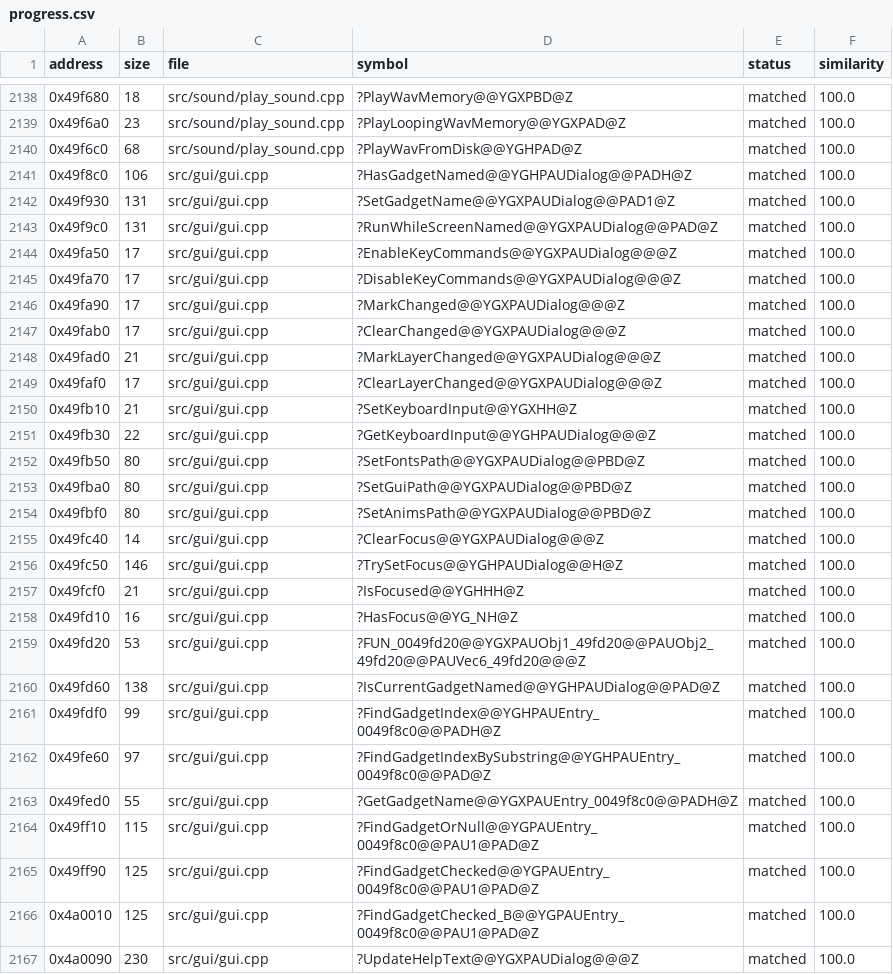
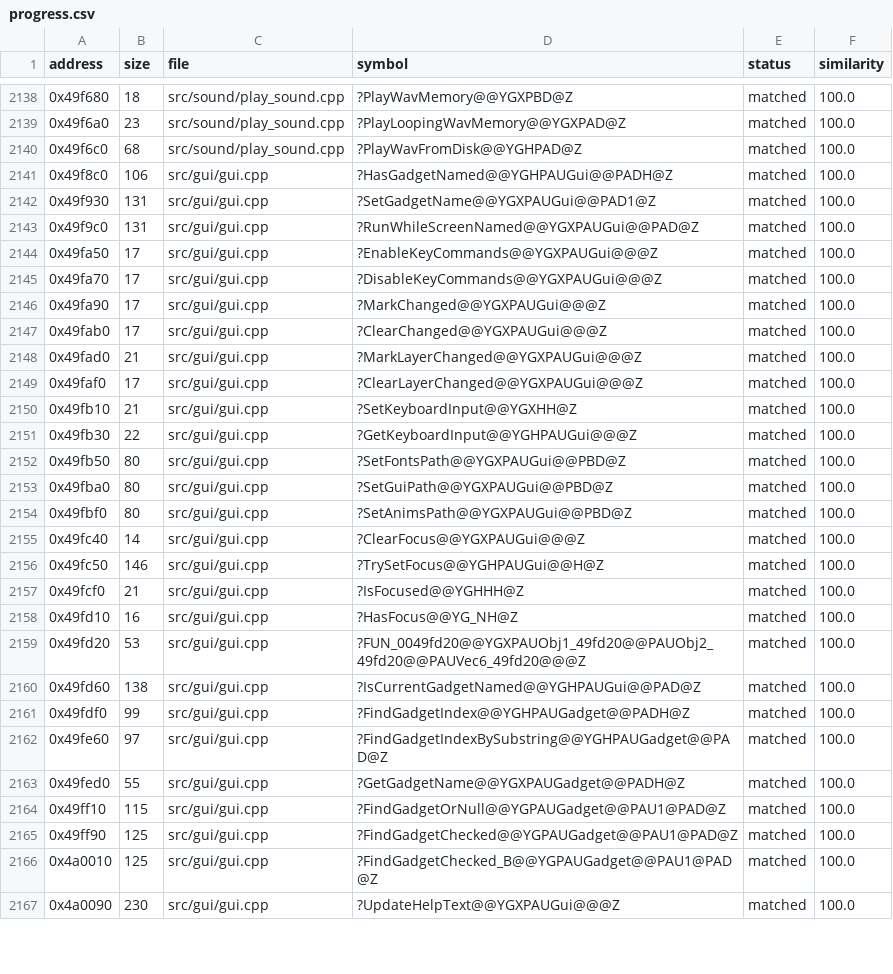
Before and after one commit to HectorBailey/byte-tactics, a CSV file: data/progress.csv, drawn as a sheet; only a part is shown, gaps mark what is left out; the diff covers the shown part only.

Commit message:
Refactor: Join gui.cpp's Dialog view onto Gui (#7532)
gui.cpp's first block (0x49f8c0 to 0x4a03f0) read the GUI context, its
layer and the gadget entries through private views (Dialog,
Holder_0049f8c0 and Entry_0049f8c0). It now reads gui.h's Gui, layer.h's
Layer and gadget.h's Gadget, so these definitions carry the decorated
names their Gui* callers use. The second FindEntry and the inline copy of
UpdateHelpText go: UpdateMenu now inlines the real one.

Issue: #7066

```diff
--- a/data/progress.csv
+++ b/data/progress.csv
@@ -2140,18 +2140,18 @@ address,size,file,symbol,status,similarity
 0x49f6c0,68,src/sound/play_sound.cpp,?PlayWavFromDisk@@YGHPAD@Z,matched,100.0
-0x49f8c0,106,src/gui/gui.cpp,?HasGadgetNamed@@YGHPAUDialog@@PADH@Z,matched,100.0
-0x49f930,131,src/gui/gui.cpp,?SetGadgetName@@YGXPAUDialog@@PAD1@Z,matched,100.0
-0x49f9c0,131,src/gui/gui.cpp,?RunWhileScreenNamed@@YGXPAUDialog@@PAD@Z,matched,100.0
-0x49fa50,17,src/gui/gui.cpp,?EnableKeyCommands@@YGXPAUDialog@@@Z,matched,100.0
-0x49fa70,17,src/gui/gui.cpp,?DisableKeyCommands@@YGXPAUDialog@@@Z,matched,100.0
-0x49fa90,17,src/gui/gui.cpp,?MarkChanged@@YGXPAUDialog@@@Z,matched,100.0
-0x49fab0,17,src/gui/gui.cpp,?ClearChanged@@YGXPAUDialog@@@Z,matched,100.0
-0x49fad0,21,src/gui/gui.cpp,?MarkLayerChanged@@YGXPAUDialog@@@Z,matched,100.0
-0x49faf0,17,src/gui/gui.cpp,?ClearLayerChanged@@YGXPAUDialog@@@Z,matched,100.0
+0x49f8c0,106,src/gui/gui.cpp,?HasGadgetNamed@@YGHPAUGui@@PADH@Z,matched,100.0
+0x49f930,131,src/gui/gui.cpp,?SetGadgetName@@YGXPAUGui@@PAD1@Z,matched,100.0
+0x49f9c0,131,src/gui/gui.cpp,?RunWhileScreenNamed@@YGXPAUGui@@PAD@Z,matched,100.0
+0x49fa50,17,src/gui/gui.cpp,?EnableKeyCommands@@YGXPAUGui@@@Z,matched,100.0
+0x49fa70,17,src/gui/gui.cpp,?DisableKeyCommands@@YGXPAUGui@@@Z,matched,100.0
+0x49fa90,17,src/gui/gui.cpp,?MarkChanged@@YGXPAUGui@@@Z,matched,100.0
+0x49fab0,17,src/gui/gui.cpp,?ClearChanged@@YGXPAUGui@@@Z,matched,100.0
+0x49fad0,21,src/gui/gui.cpp,?MarkLayerChanged@@YGXPAUGui@@@Z,matched,100.0
+0x49faf0,17,src/gui/gui.cpp,?ClearLayerChanged@@YGXPAUGui@@@Z,matched,100.0
 0x49fb10,21,src/gui/gui.cpp,?SetKeyboardInput@@YGXHH@Z,matched,100.0
-0x49fb30,22,src/gui/gui.cpp,?GetKeyboardInput@@YGHPAUDialog@@@Z,matched,100.0
-0x49fb50,80,src/gui/gui.cpp,?SetFontsPath@@YGXPAUDialog@@PBD@Z,matched,100.0
-0x49fba0,80,src/gui/gui.cpp,?SetGuiPath@@YGXPAUDialog@@PBD@Z,matched,100.0
-0x49fbf0,80,src/gui/gui.cpp,?SetAnimsPath@@YGXPAUDialog@@PBD@Z,matched,100.0
-0x49fc40,14,src/gui/gui.cpp,?ClearFocus@@YGXPAUDialog@@@Z,matched,100.0
-0x49fc50,146,src/gui/gui.cpp,?TrySetFocus@@YGHPAUDialog@@H@Z,matched,100.0
+0x49fb30,22,src/gui/gui.cpp,?GetKeyboardInput@@YGHPAUGui@@@Z,matched,100.0
+0x49fb50,80,src/gui/gui.cpp,?SetFontsPath@@YGXPAUGui@@PBD@Z,matched,100.0
+0x49fba0,80,src/gui/gui.cpp,?SetGuiPath@@YGXPAUGui@@PBD@Z,matched,100.0
+0x49fbf0,80,src/gui/gui.cpp,?SetAnimsPath@@YGXPAUGui@@PBD@Z,matched,100.0
+0x49fc40,14,src/gui/gui.cpp,?ClearFocus@@YGXPAUGui@@@Z,matched,100.0
+0x49fc50,146,src/gui/gui.cpp,?TrySetFocus@@YGHPAUGui@@H@Z,matched,100.0
 0x49fcf0,21,src/gui/gui.cpp,?IsFocused@@YGHHH@Z,matched,100.0
@@ -2159,9 +2159,9 @@ address,size,file,symbol,status,similarity
 0x49fd20,53,src/gui/gui.cpp,?FUN_0049fd20@@YGXPAUObj1_49fd20@@PAUObj2_49fd20@@PAUVec6_49fd20@@@Z,matched,100.0
-0x49fd60,138,src/gui/gui.cpp,?IsCurrentGadgetNamed@@YGHPAUDialog@@PAD@Z,matched,100.0
-0x49fdf0,99,src/gui/gui.cpp,?FindGadgetIndex@@YGHPAUEntry_0049f8c0@@PADH@Z,matched,100.0
-0x49fe60,97,src/gui/gui.cpp,?FindGadgetIndexBySubstring@@YGHPAUEntry_0049f8c0@@PAD@Z,matched,100.0
-0x49fed0,55,src/gui/gui.cpp,?GetGadgetName@@YGXPAUEntry_0049f8c0@@PADH@Z,matched,100.0
-0x49ff10,115,src/gui/gui.cpp,?FindGadgetOrNull@@YGPAUEntry_0049f8c0@@PAU1@PAD@Z,matched,100.0
-0x49ff90,125,src/gui/gui.cpp,?FindGadgetChecked@@YGPAUEntry_0049f8c0@@PAU1@PAD@Z,matched,100.0
-0x4a0010,125,src/gui/gui.cpp,?FindGadgetChecked_B@@YGPAUEntry_0049f8c0@@PAU1@PAD@Z,matched,100.0
-0x4a0090,230,src/gui/gui.cpp,?UpdateHelpText@@YGXPAUDialog@@@Z,matched,100.0
+0x49fd60,138,src/gui/gui.cpp,?IsCurrentGadgetNamed@@YGHPAUGui@@PAD@Z,matched,100.0
+0x49fdf0,99,src/gui/gui.cpp,?FindGadgetIndex@@YGHPAUGadget@@PADH@Z,matched,100.0
+0x49fe60,97,src/gui/gui.cpp,?FindGadgetIndexBySubstring@@YGHPAUGadget@@PAD@Z,matched,100.0
+0x49fed0,55,src/gui/gui.cpp,?GetGadgetName@@YGXPAUGadget@@PADH@Z,matched,100.0
+0x49ff10,115,src/gui/gui.cpp,?FindGadgetOrNull@@YGPAUGadget@@PAU1@PAD@Z,matched,100.0
+0x49ff90,125,src/gui/gui.cpp,?FindGadgetChecked@@YGPAUGadget@@PAU1@PAD@Z,matched,100.0
+0x4a0010,125,src/gui/gui.cpp,?FindGadgetChecked_B@@YGPAUGadget@@PAU1@PAD@Z,matched,100.0
+0x4a0090,230,src/gui/gui.cpp,?UpdateHelpText@@YGXPAUGui@@@Z,matched,100.0
```
Also changed, not shown: 6 edited cells elsewhere in this file, 1 other file.
